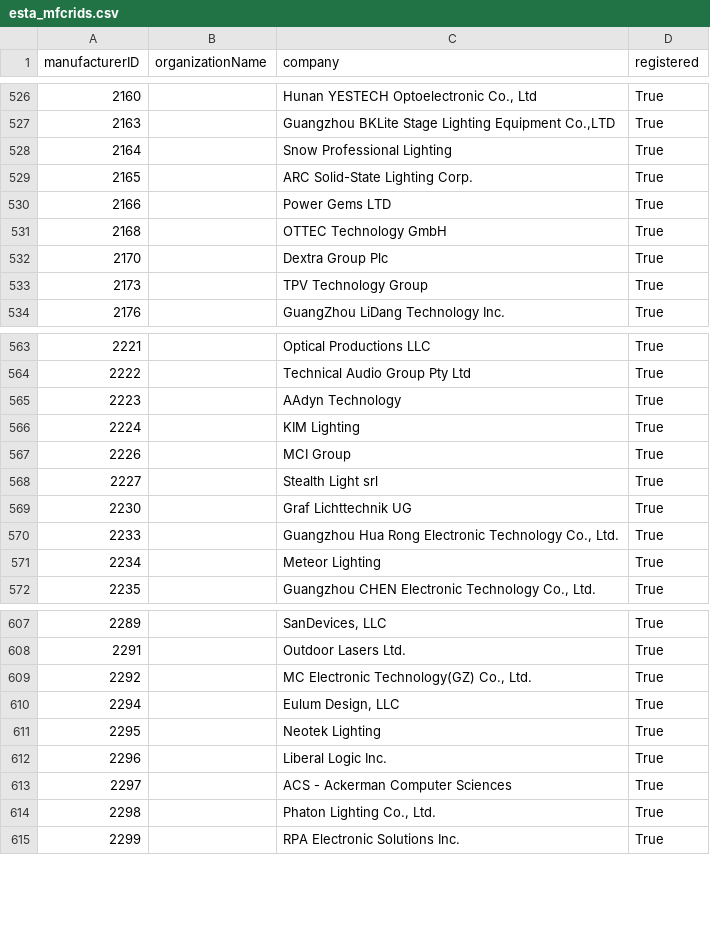
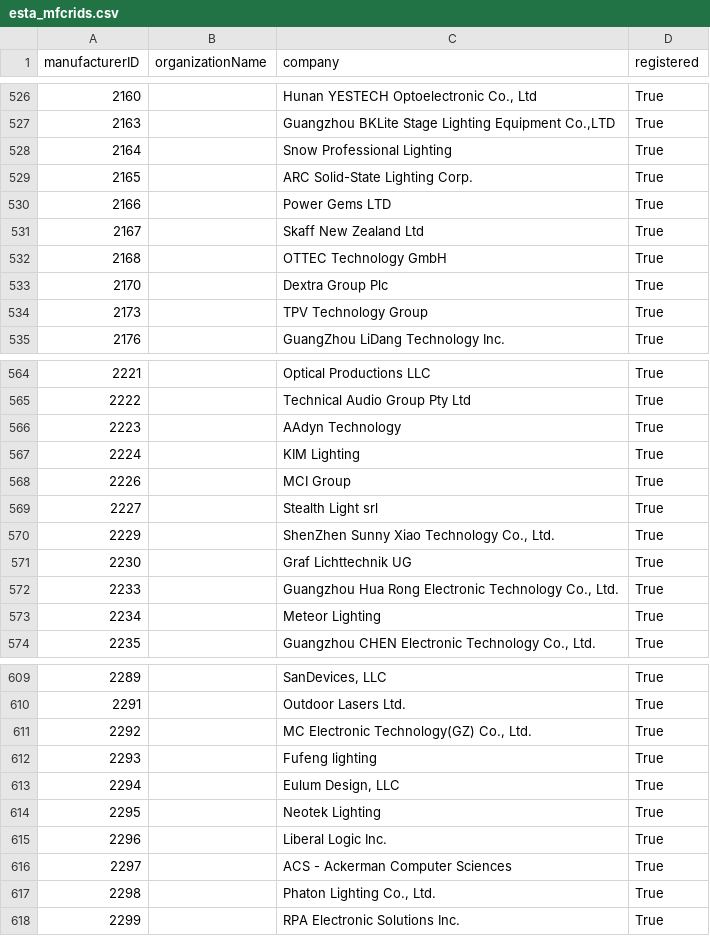
Before and after one commit to marcusbirkin/ESTA_MFCTRIDS, a CSV file: esta_mfcrids.csv, drawn as a sheet; only a part is shown, gaps mark what is left out; the diff names each change by its address in the sheet, - before the commit and + after, or states it on an @@ line.

```diff
--- a/esta_mfcrids.csv
+++ b/esta_mfcrids.csv
+row 531: 2167 |  | Skaff New Zealand Ltd | True
+row 570: 2229 |  | ShenZhen Sunny Xiao Technology Co., Ltd. | True
+row 612: 2293 |  | Fufeng lighting | True
```
